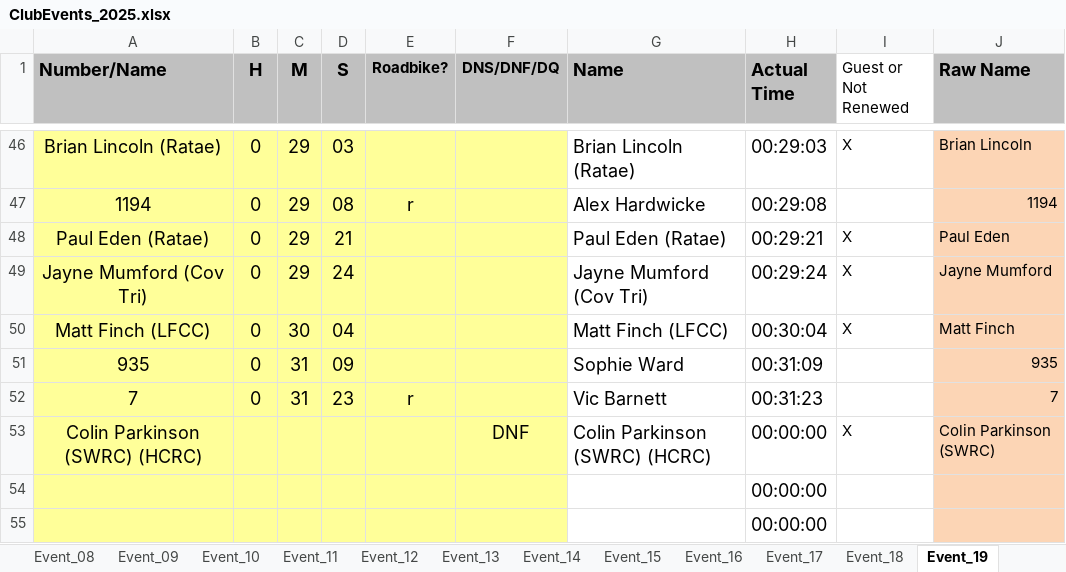
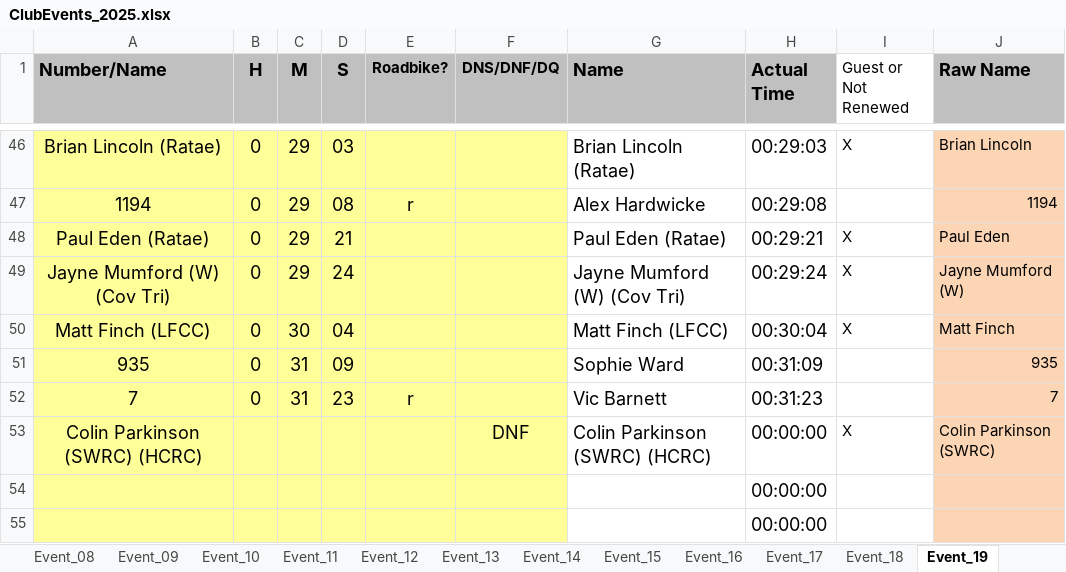
Before and after one commit to WellandValleyCC/WellandValleyCC.github.io, an Excel workbook: data/ClubEvents_2025.xlsx, sheet Event_19, drawn as a sheet; only a part is shown, gaps mark what is left out; values as stored, in another font and other column widths than the file's, no borders; conditional formats not drawn; the diff names each change by its address in the sheet, - before the commit and + after, or states it on an @@ line.

Commit message:
Ed Terelli -> Ed Tarelli.  Female RR guests get "(W)" name suffix

```diff
--- a/data/ClubEvents_2025.xlsx (sheet Event_19)
+++ b/data/ClubEvents_2025.xlsx (sheet Event_19)
-A49 (Number/Name): Jayne Mumford (Cov Tri)
+A49 (Number/Name): Jayne Mumford (W) (Cov Tri)
-G49 (Name): Jayne Mumford (Cov Tri)
+G49 (Name): Jayne Mumford (W) (Cov Tri)
-J49 (Raw Name): Jayne Mumford
+J49 (Raw Name): Jayne Mumford (W)
```
Also changed, not shown: sheet RoundRobinRiders, sheet Event_09, sheet Event_18, sheet Event_20, formulas that keep their value.
